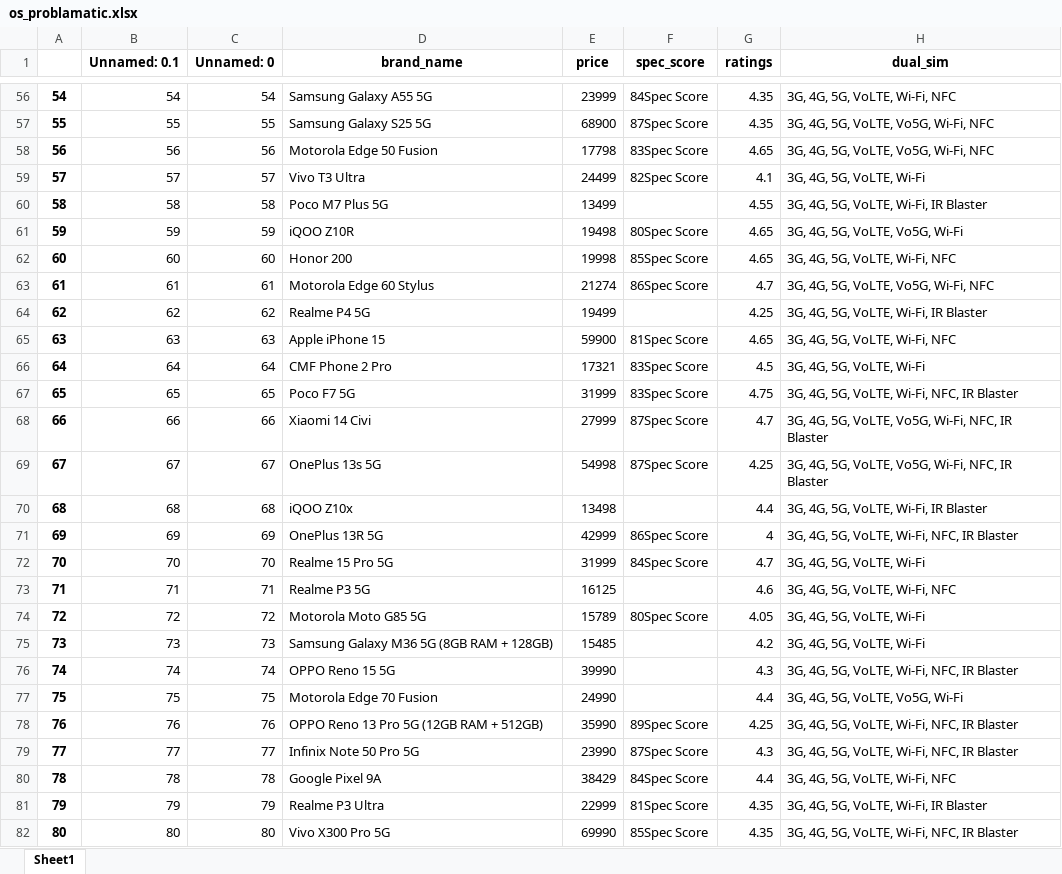
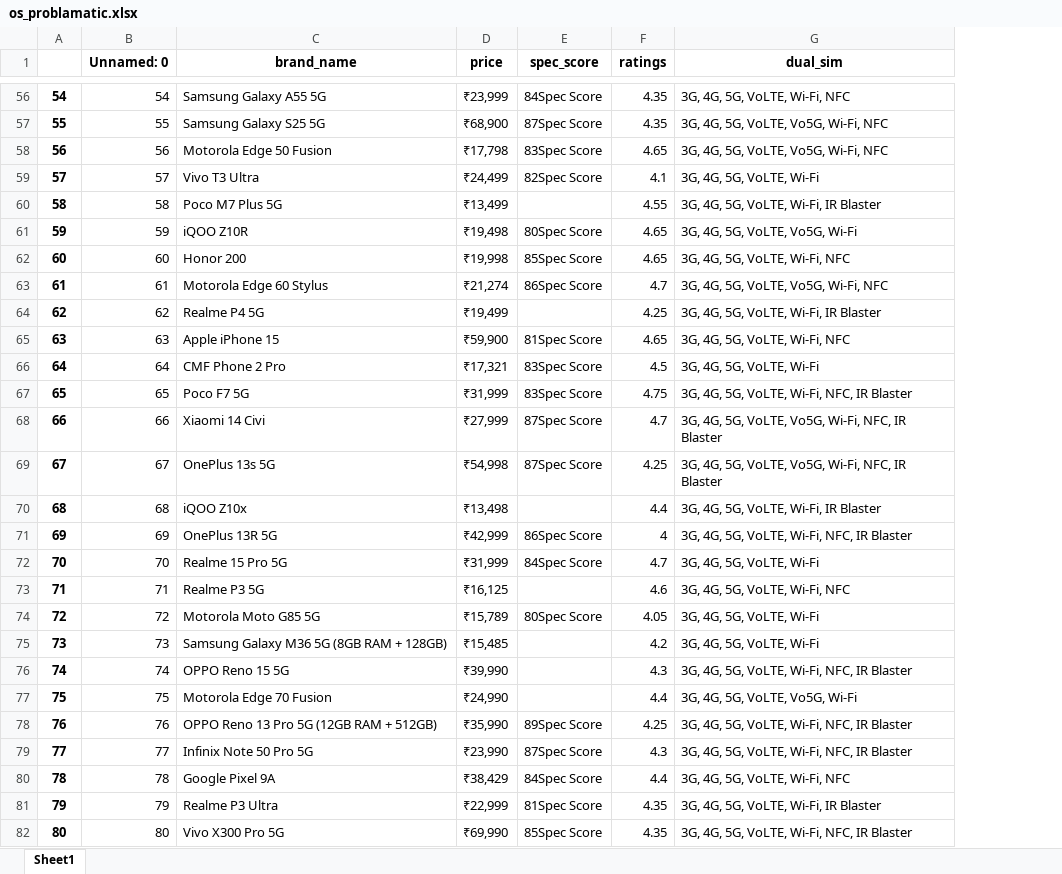
Before and after one commit to sadaf5777/data-analysis-process, an Excel workbook: web scraping with selenium/os_problamatic.xlsx, sheet Sheet1, drawn as a sheet; only a part is shown, gaps mark what is left out; values as stored, in another font and other column widths than the file's, no borders; removed rows and columns are numbered as before the commit, all else as after; the diff covers the shown part only; the diff names each change by its address in the sheet, - before the commit and + after, or states it on an @@ line.

```diff
--- a/web scraping with selenium/os_problamatic.xlsx (sheet Sheet1)
+++ b/web scraping with selenium/os_problamatic.xlsx (sheet Sheet1)
-column B (Unnamed: 0.1), rows 56-82: 54 | 55 | 56 | 57 | 58 | 59 | 60 | 61 | 62 | 63 | 64 | 65 | 66 | 67 | 68 | 69 | 70 | 71 | 72 | 73 | 74 | 75 | 76 | 77 | 78 | 79 | 80
-D56 (price): 23999
+D56 (price): ₹23,999
-D57 (price): 68900
+D57 (price): ₹68,900
-D58 (price): 17798
+D58 (price): ₹17,798
-D59 (price): 24499
+D59 (price): ₹24,499
-D60 (price): 13499
+D60 (price): ₹13,499
-D61 (price): 19498
+D61 (price): ₹19,498
-D62 (price): 19998
+D62 (price): ₹19,998
-D63 (price): 21274
+D63 (price): ₹21,274
-D64 (price): 19499
+D64 (price): ₹19,499
-D65 (price): 59900
+D65 (price): ₹59,900
-D66 (price): 17321
+D66 (price): ₹17,321
-D67 (price): 31999
+D67 (price): ₹31,999
-D68 (price): 27999
+D68 (price): ₹27,999
-D69 (price): 54998
+D69 (price): ₹54,998
-D70 (price): 13498
+D70 (price): ₹13,498
-D71 (price): 42999
+D71 (price): ₹42,999
-D72 (price): 31999
+D72 (price): ₹31,999
-D73 (price): 16125
+D73 (price): ₹16,125
-D74 (price): 15789
+D74 (price): ₹15,789
-D75 (price): 15485
+D75 (price): ₹15,485
-D76 (price): 39990
+D76 (price): ₹39,990
-D77 (price): 24990
+D77 (price): ₹24,990
-D78 (price): 35990
+D78 (price): ₹35,990
-D79 (price): 23990
+D79 (price): ₹23,990
-D80 (price): 38429
+D80 (price): ₹38,429
-D81 (price): 22999
+D81 (price): ₹22,999
-D82 (price): 69990
+D82 (price): ₹69,990
```
Also changed, not shown: 1047 edited cells elsewhere in this sheet, web scraping with selenium/phone2.xlsx, 6 other files.
